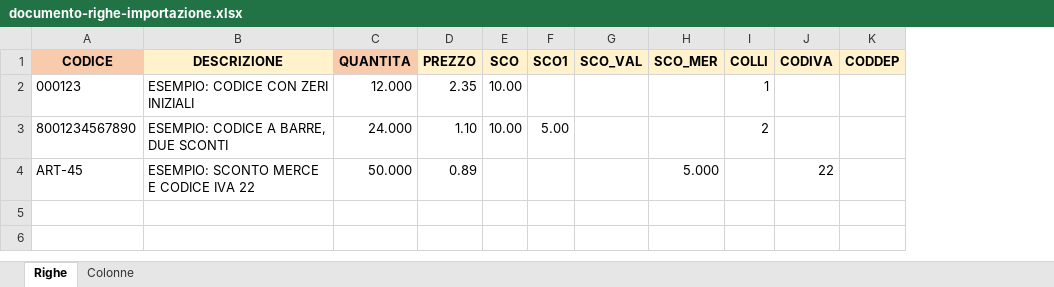
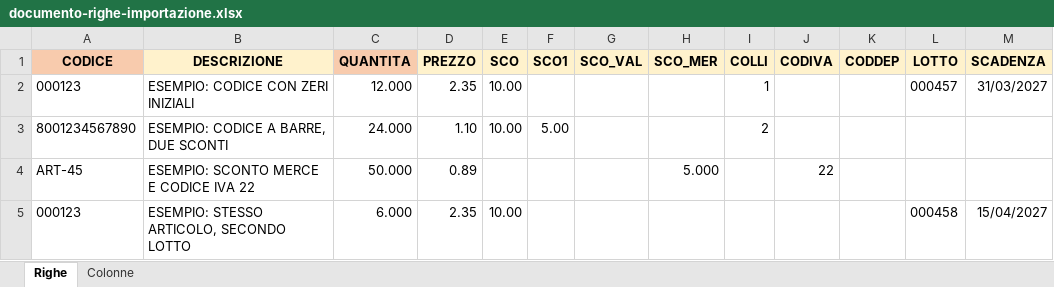
Before and after one commit to RSA-Software/facile-docs, an Excel workbook: docs/assets/modelli/documento-righe-importazione.xlsx, sheet Righe, drawn as a sheet; values as stored, in another font and other column widths than the file's, no borders; the diff names each change by its address in the sheet, - before the commit and + after, or states it on an @@ line.

```diff
--- a/docs/assets/modelli/documento-righe-importazione.xlsx (sheet Righe)
+++ b/docs/assets/modelli/documento-righe-importazione.xlsx (sheet Righe)
+column L (LOTTO), row 2: 000457
+column M (SCADENZA), row 2: 31/03/2027
+row 5: 000123 | ESEMPIO: STESSO ARTICOLO, SECONDO LOTTO | 6.000 | 2.35 | 10.00 |  |  |  |  |  |  | 000458 | 15/04/2027
```
Also changed, not shown: sheet Colonne, 5 other files.
